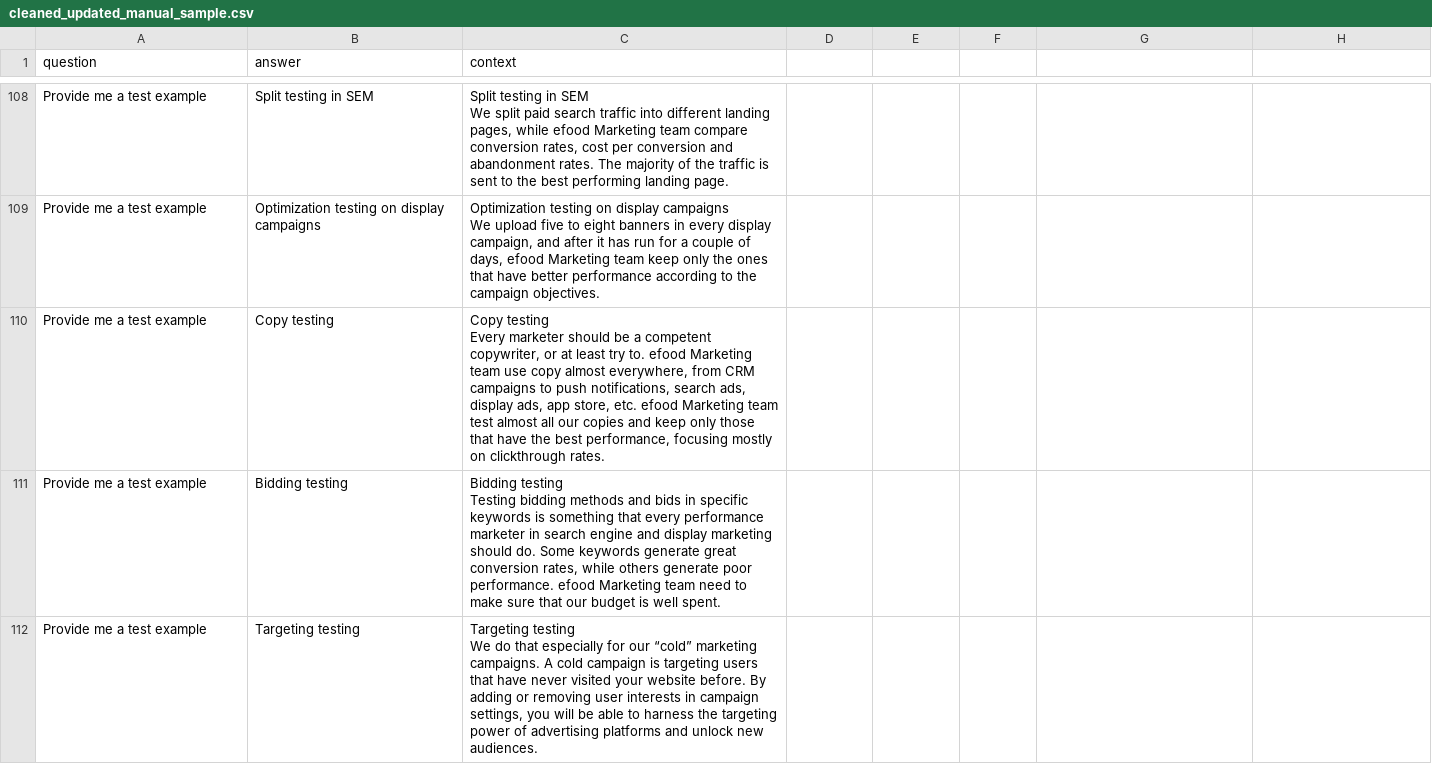
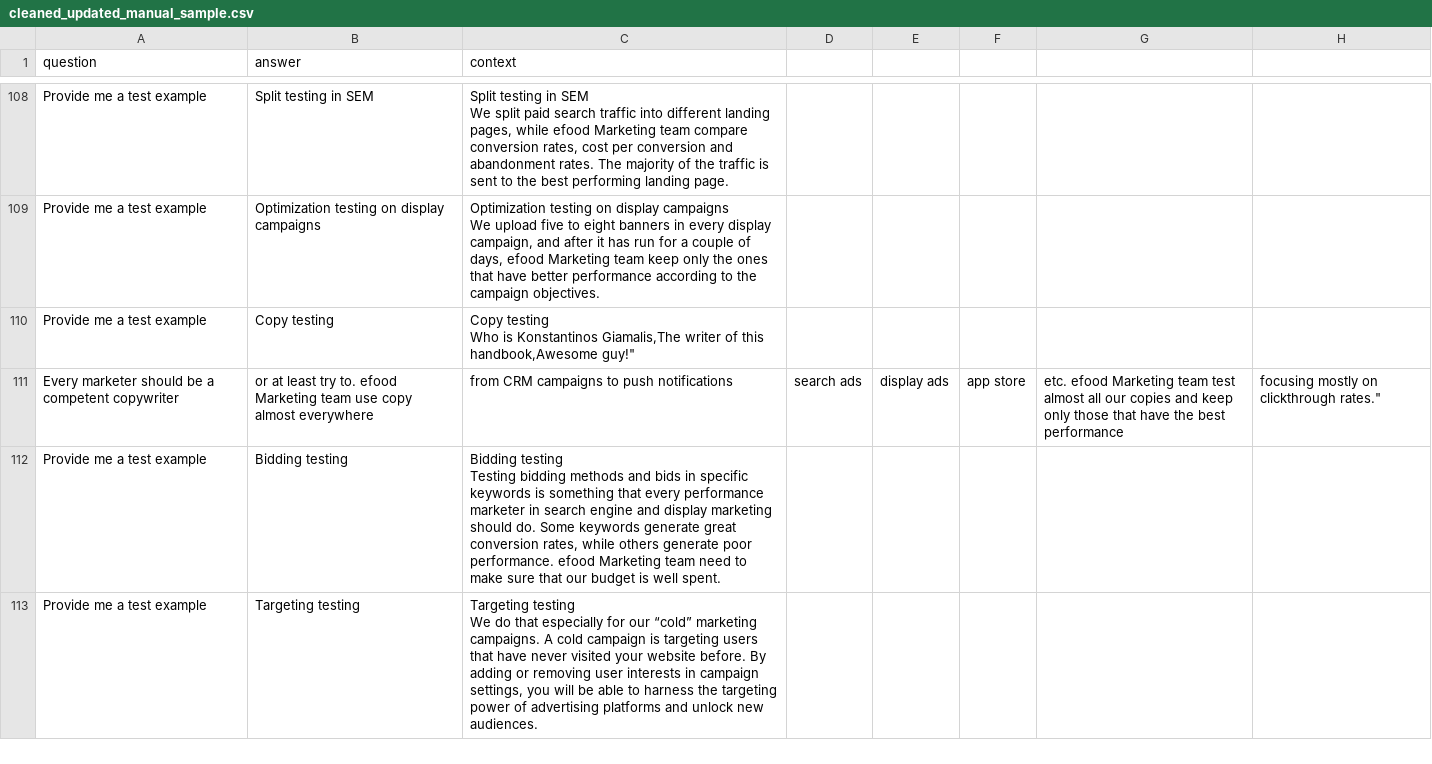
Before and after one commit to kgiamalis/Marketing-QnA, a CSV file: cleaned_updated_manual_sample.csv, drawn as a sheet; only a part is shown, gaps mark what is left out.

Commit message:
Update cleaned_updated_manual_sample.csv

```diff
--- a/cleaned_updated_manual_sample.csv
+++ b/cleaned_updated_manual_sample.csv
@@ -113,4 +113,5 @@ Provide me a test example,Optimization testing on display campaigns,"Optimizatio
 We upload five to eight banners in every display campaign, and after it has run for a couple of days, efood Marketing team keep only the ones that have better performance according to the campaign objectives."
-Provide me a test example,Copy testing,"Copy testing
-Every marketer should be a competent copywriter, or at least try to. efood Marketing team use copy almost everywhere, from CRM campaigns to push notifications, search ads, display ads, app store, etc. efood Marketing team test almost all our copies and keep only those that have the best performance, focusing mostly on clickthrough rates."
+Provide me a test example,Copy testing,"Copy testing
+Who is Konstantinos Giamalis,The writer of this handbook,"Awesome guy!"
+Every marketer should be a competent copywriter, or at least try to. efood Marketing team use copy almost everywhere, from CRM campaigns to push notifications, search ads, display ads, app store, etc. efood Marketing team test almost all our copies and keep only those that have the best performance, focusing mostly on clickthrough rates."
 Provide me a test example,Bidding testing,"Bidding testing
```
